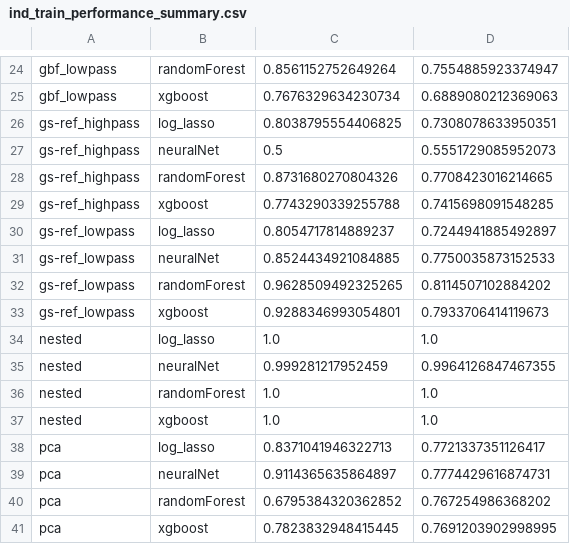
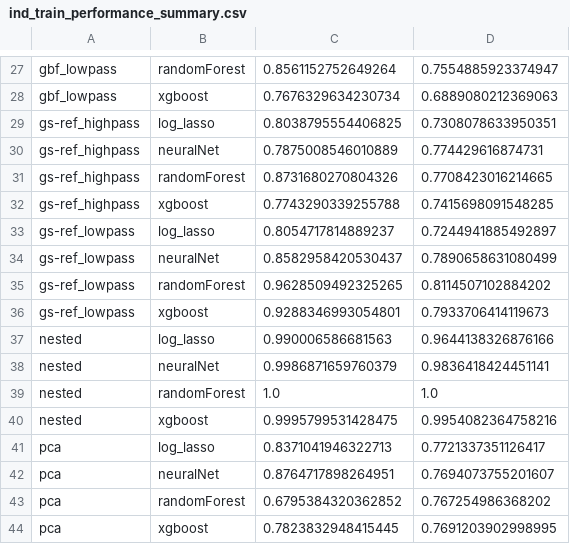
Before and after one commit to mattminder/scRNAseq, a CSV file: res/ind_train_performance_summary.csv, drawn as a sheet; only a part is shown, gaps mark what is left out; the diff covers the shown part only.

```diff
--- a/res/ind_train_performance_summary.csv
+++ b/res/ind_train_performance_summary.csv
@@ -26,3 +29,3 @@ gbf_lowpass,xgboost,0.7676329634230734,0.6889080212369063
 gs-ref_highpass,log_lasso,0.8038795554406825,0.7308078633950351
-gs-ref_highpass,neuralNet,0.5,0.5551729085952073
+gs-ref_highpass,neuralNet,0.7875008546010889,0.774429616874731
 gs-ref_highpass,randomForest,0.8731680270804326,0.7708423016214665
@@ -30,11 +33,11 @@ gs-ref_highpass,xgboost,0.7743290339255788,0.7415698091548285
 gs-ref_lowpass,log_lasso,0.8054717814889237,0.7244941885492897
-gs-ref_lowpass,neuralNet,0.8524434921084885,0.7750035873152533
+gs-ref_lowpass,neuralNet,0.8582958420530437,0.7890658631080499
 gs-ref_lowpass,randomForest,0.9628509492325265,0.8114507102884202
 gs-ref_lowpass,xgboost,0.9288346993054801,0.7933706414119673
-nested,log_lasso,1.0,1.0
-nested,neuralNet,0.999281217952459,0.9964126847467355
+nested,log_lasso,0.990006586681563,0.9644138326876166
+nested,neuralNet,0.9986871659760379,0.9836418424451141
 nested,randomForest,1.0,1.0
-nested,xgboost,1.0,1.0
+nested,xgboost,0.9995799531428475,0.9954082364758216
 pca,log_lasso,0.8371041946322713,0.7721337351126417
-pca,neuralNet,0.9114365635864897,0.7774429616874731
+pca,neuralNet,0.8764717898264951,0.7694073755201607
 pca,randomForest,0.6795384320362852,0.767254986368202
```
Also changed, not shown: 3 added rows and 8 edited cells elsewhere in this file, res/test_performance_summary.csv.
